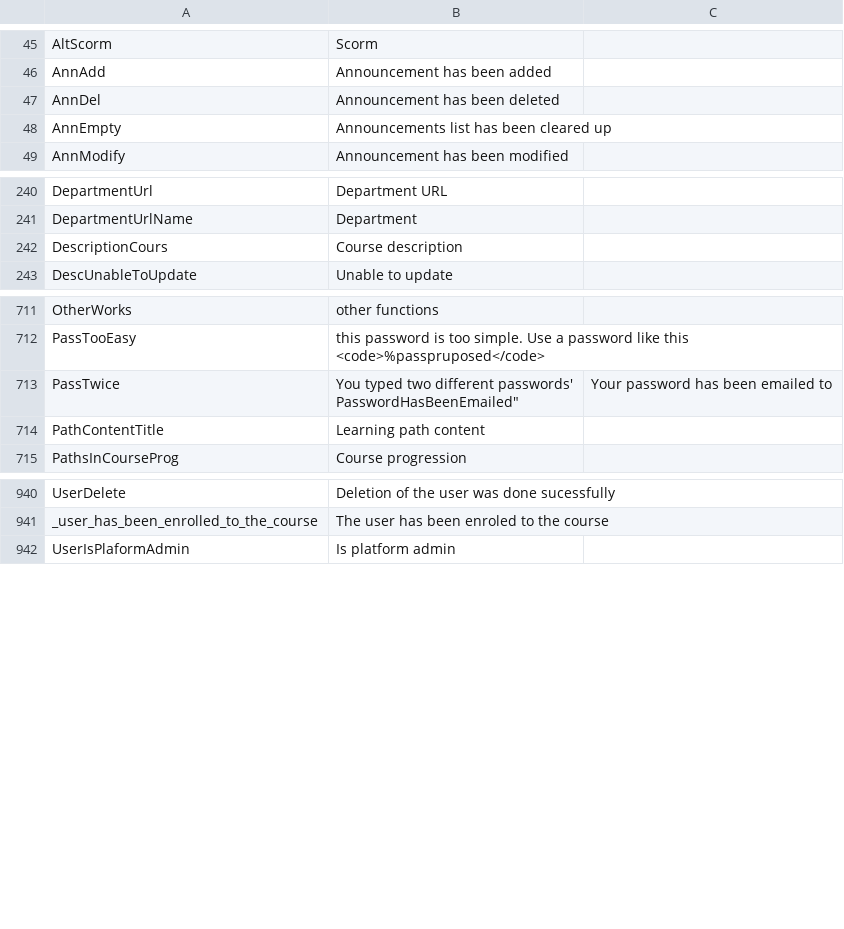
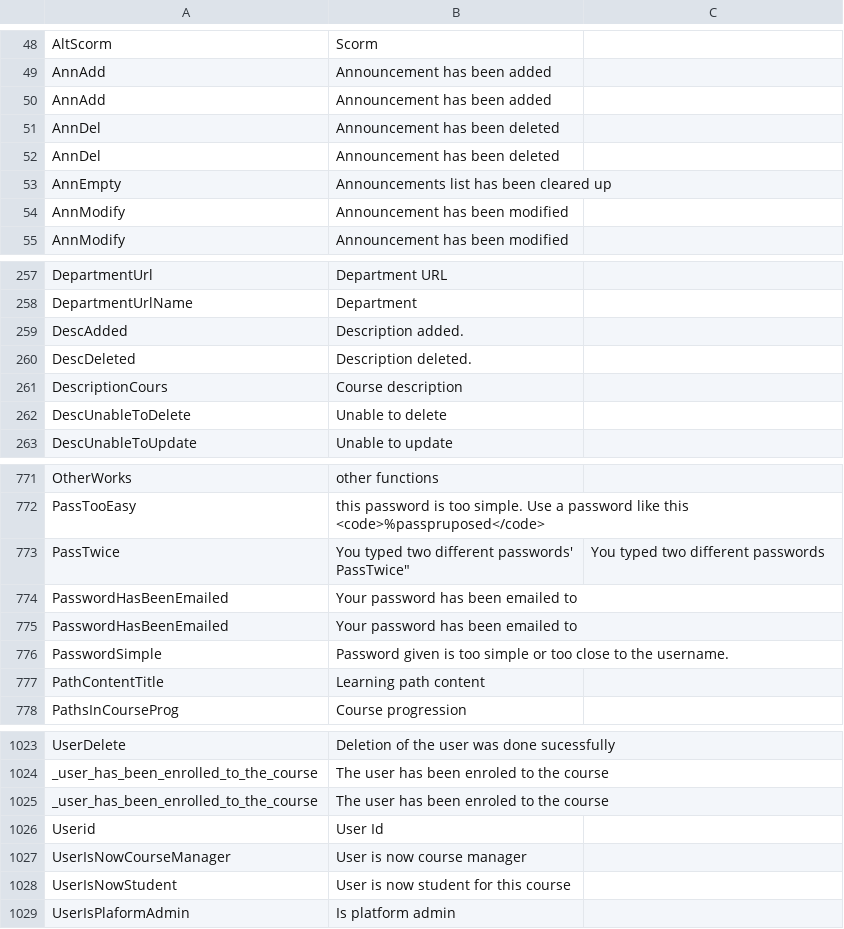
Before and after one commit to zefredz/claroline, a CSV file: claroline/admin/xtra/sdk/lang/conversion_17_to_18.csv, drawn as a sheet; only a part is shown, gaps mark what is left out; the diff covers the shown part only.

```diff
--- a/claroline/admin/xtra/sdk/lang/conversion_17_to_18.csv
+++ b/claroline/admin/xtra/sdk/lang/conversion_17_to_18.csv
@@ -47,4 +50,7 @@
 "AnnAdd";"Announcement has been added"
+"AnnAdd";"Announcement has been added"
+"AnnDel";"Announcement has been deleted"
 "AnnDel";"Announcement has been deleted"
 "AnnEmpty";"Announcements list has been cleared up"
+"AnnModify";"Announcement has been modified"
 "AnnModify";"Announcement has been modified"
@@ -242,3 +259,6 @@
 "DepartmentUrlName";"Department"
+"DescAdded";"Description added."
+"DescDeleted";"Description deleted."
 "DescriptionCours";"Course description"
+"DescUnableToDelete";"Unable to delete"
 "DescUnableToUpdate";"Unable to update"
@@ -713,4 +773,7 @@
 "PassTooEasy";"this password is too simple. Use a password like this <code>%passpruposed</code>"
-"PassTwice";"You typed two different passwords'
-"PasswordHasBeenEmailed";"Your password has been emailed to "
+"PassTwice";"You typed two different passwords'
+"PassTwice";"You typed two different passwords"
+"PasswordHasBeenEmailed";"Your password has been emailed to "
+"PasswordHasBeenEmailed";"Your password has been emailed to "
+"PasswordSimple";"Password given is too simple or too close to the username."
 "PathContentTitle";"Learning path content"
@@ -943,2 +1026,6 @@
 "_user_has_been_enrolled_to_the_course";"The user has been enroled to the course"
+"_user_has_been_enrolled_to_the_course";"The user has been enroled to the course"
+"Userid";"User Id"
+"UserIsNowCourseManager";"User is now course manager"
+"UserIsNowStudent";"User is now student for this course"
 "UserIsPlaformAdmin";"Is platform admin"
```
Also changed, not shown: 78 added rows, 2 removed rows and 3 edited cells elsewhere in this file, 30 other files.
